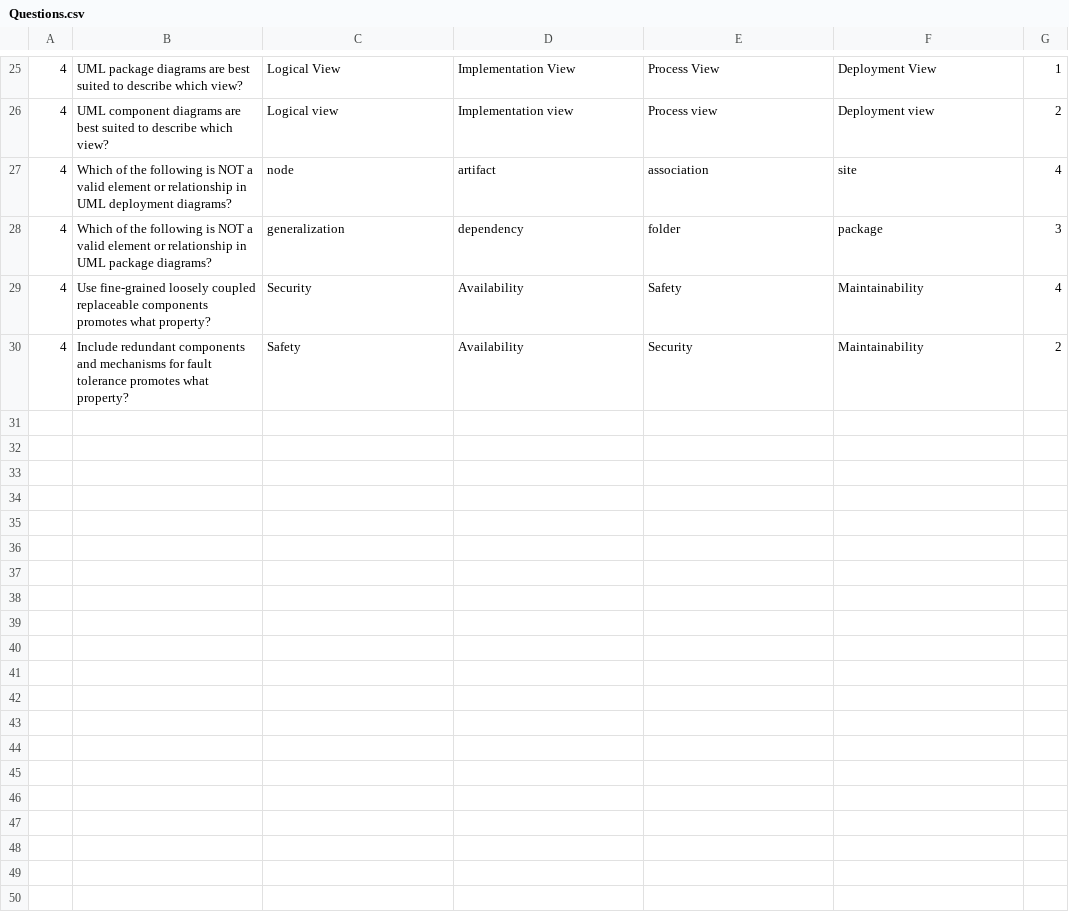
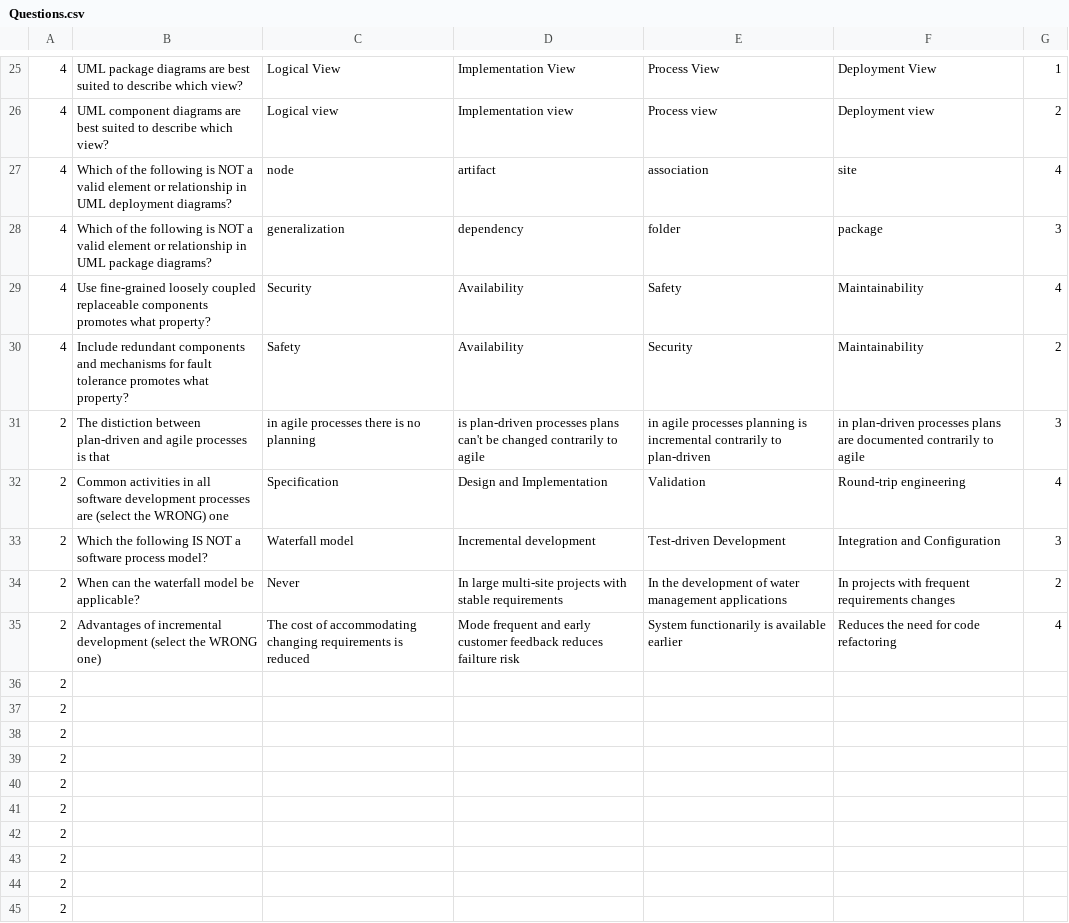
Before and after one commit to Fabio-A-Sa/Y2S2-SoftwareEngineer, a CSV file: KaooTime/data/Questions.csv, drawn as a sheet; only a part is shown, gaps mark what is left out; the diff names each change by its address in the sheet, - before the commit and + after, or states it on an @@ line.

Commit message:
more 5 questions

```diff
--- a/KaooTime/data/Questions.csv
+++ b/KaooTime/data/Questions.csv
+row 31: 2 | The distiction between plan-driven and agile processes is that | in agile processes there is no planning | is plan-driven processes plans can't be changed contrarily to agile | in agile processes planning is incremental contrarily to plan-driven | in plan-driven processes plans are documented contrarily to agile | 3
+row 32: 2 | Common activities in all software development processes are (select the WRONG) one | Specification | Design and Implementation | Validation | Round-trip engineering | 4
+row 33: 2 | Which the following IS NOT a software process model? | Waterfall model | Incremental development | Test-driven Development | Integration and Configuration | 3
+row 34: 2 | When can the waterfall model be applicable? | Never | In large multi-site projects with stable requirements | In the development of water management applications | In projects with frequent requirements changes | 2
+row 35: 2 | Advantages of incremental development (select the WRONG one) | The cost of accommodating changing requirements is reduced | Mode frequent and early customer feedback reduces failture risk | System functionarily is available earlier | Reduces the need for code refactoring | 4
+row 36: 2
+row 37: 2
+row 38: 2
+row 39: 2
+row 40: 2
+row 41: 2
+row 42: 2
+row 43: 2
+row 44: 2
+row 45: 2
```
